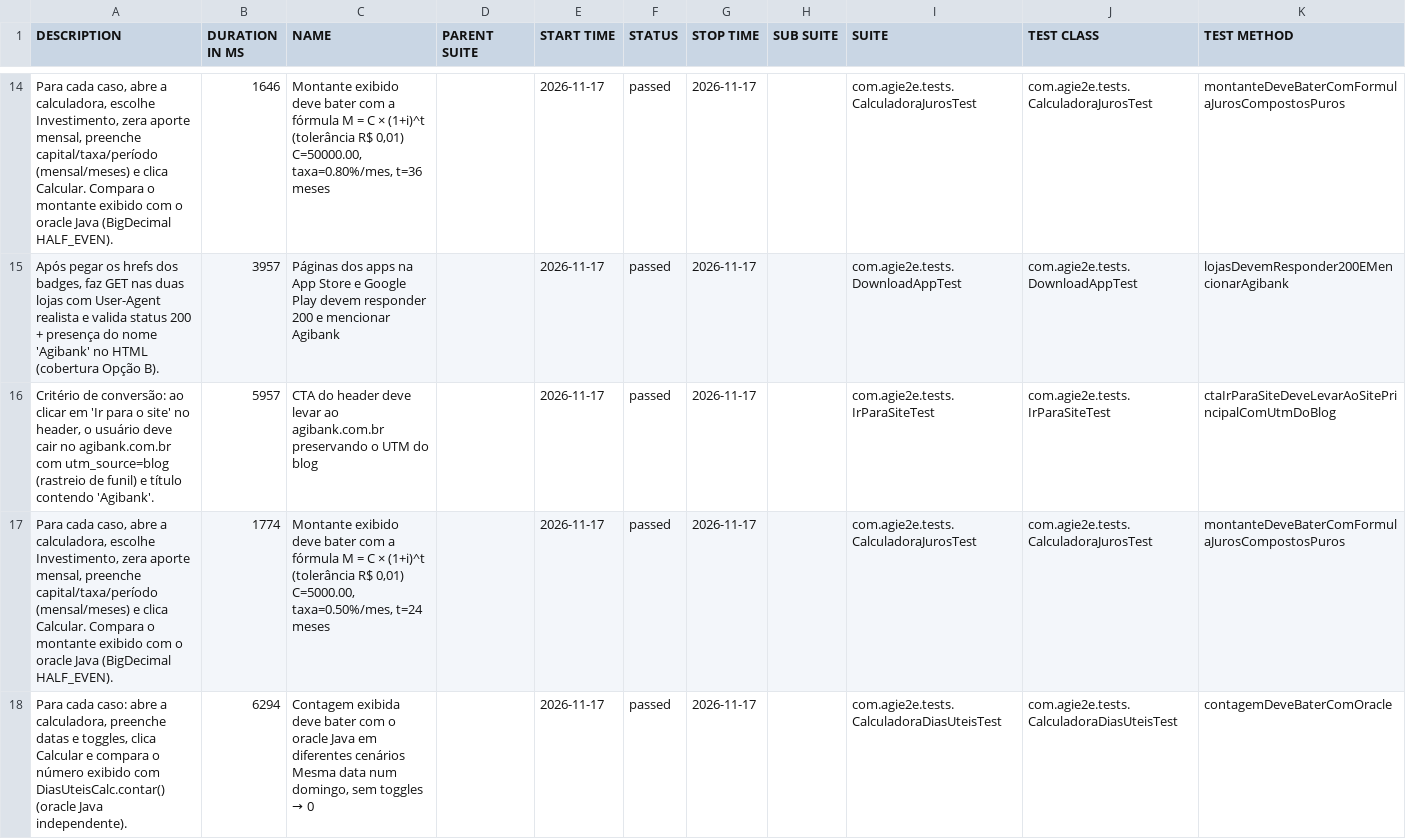
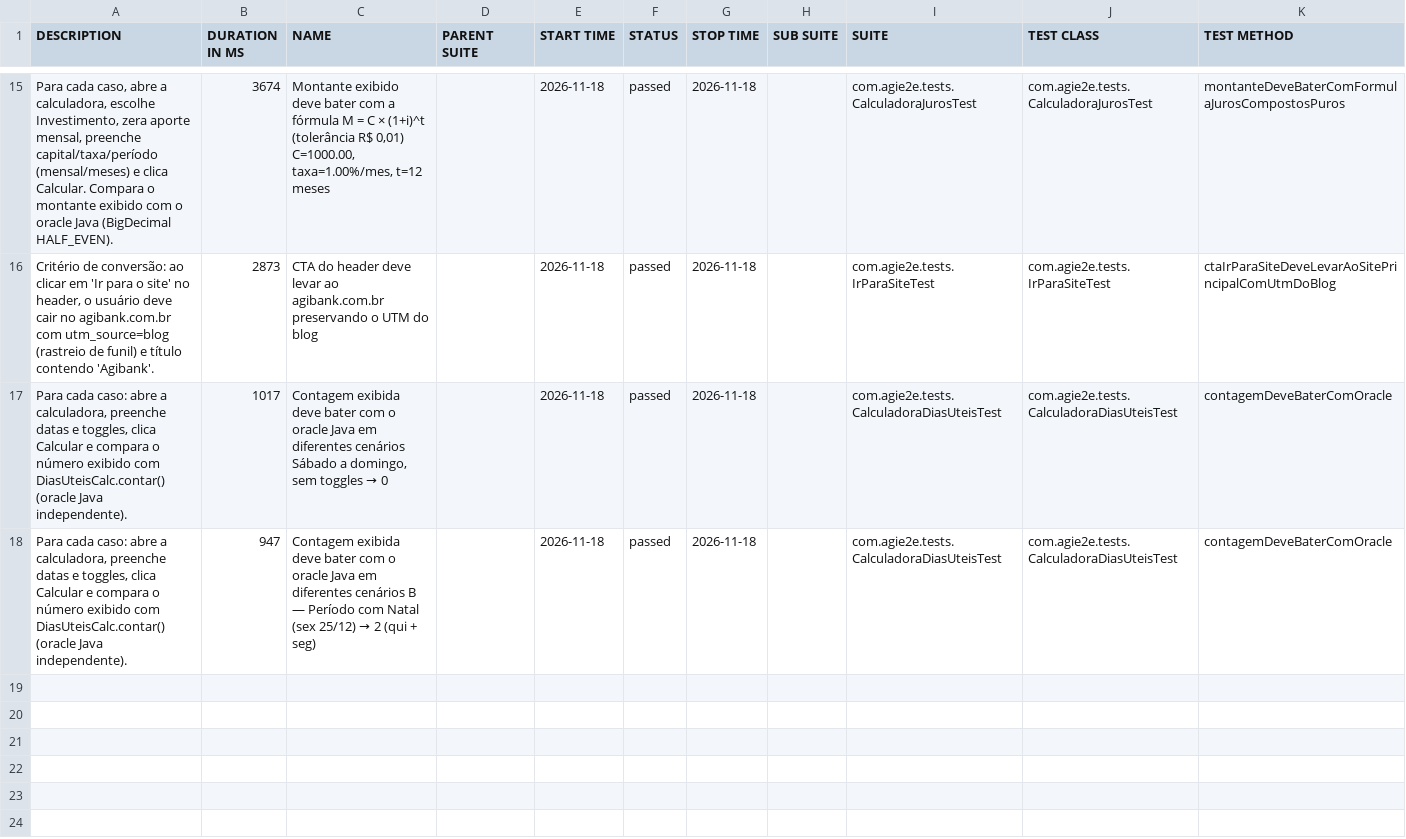
Before and after one commit to silasmarques/agi-e2e, a CSV file: data/suites.csv, drawn as a sheet; only a part is shown, gaps mark what is left out; the diff covers the shown part only.

```diff
--- a/data/suites.csv
+++ b/data/suites.csv
@@ -14,5 +15,4 @@
-"Para cada caso, abre a calculadora, escolhe Investimento, zera aporte mensal, preenche capital/taxa/período (mensal/meses) e clica Calcular. Compara o montante exibido com o oracle Java (BigDecimal HALF_EVEN).","1646","Montante exibido deve bater com a fórmula M = C × (1+i)^t (tolerância R$ 0,01) C=50000.00, taxa=0.80%/mes, t=36 meses","","2026-11-17","passed","2026-11-17","","com.agie2e.tests.CalculadoraJurosTest","com.agie2e.tests.CalculadoraJurosTest","montanteDeveBaterComFormulaJurosCompostosPuros"
-"Após pegar os hrefs dos badges, faz GET nas duas lojas com User-Agent realista e valida status 200 + presença do nome 'Agibank' no HTML (cobertura Opção B).","3957","Páginas dos apps na App Store e Google Play devem responder 200 e mencionar Agibank","","2026-11-17","passed","2026-11-17","","com.agie2e.tests.DownloadAppTest","com.agie2e.tests.DownloadAppTest","lojasDevemResponder200EMencionarAgibank"
-"Critério de conversão: ao clicar em 'Ir para o site' no header, o usuário deve cair no agibank.com.br com utm_source=blog (rastreio de funil) e título contendo 'Agibank'.","5957","CTA do header deve levar ao agibank.com.br preservando o UTM do blog","","2026-11-17","passed","2026-11-17","","com.agie2e.tests.IrParaSiteTest","com.agie2e.tests.IrParaSiteTest","ctaIrParaSiteDeveLevarAoSitePrincipalComUtmDoBlog"
-"Para cada caso, abre a calculadora, escolhe Investimento, zera aporte mensal, preenche capital/taxa/período (mensal/meses) e clica Calcular. Compara o montante exibido com o oracle Java (BigDecimal HALF_EVEN).","1774","Montante exibido deve bater com a fórmula M = C × (1+i)^t (tolerância R$ 0,01) C=5000.00, taxa=0.50%/mes, t=24 meses","","2026-11-17","passed","2026-11-17","","com.agie2e.tests.CalculadoraJurosTest","com.agie2e.tests.CalculadoraJurosTest","montanteDeveBaterComFormulaJurosCompostosPuros"
-"Para cada caso: abre a calculadora, preenche datas e toggles, clica Calcular e compara o número exibido com DiasUteisCalc.contar() (oracle Java independente).","6294","Contagem exibida deve bater com o oracle Java em diferentes cenários Mesma data num domingo, sem toggles → 0","","2026-11-17","passed","2026-11-17","","com.agie2e.tests.CalculadoraDiasUteisTest","com.agie2e.tests.CalculadoraDiasUteisTest","contagemDeveBaterComOracle"
+"Para cada caso, abre a calculadora, escolhe Investimento, zera aporte mensal, preenche capital/taxa/período (mensal/meses) e clica Calcular. Compara o montante exibido com o oracle Java (BigDecimal HALF_EVEN).","3674","Montante exibido deve bater com a fórmula M = C × (1+i)^t (tolerância R$ 0,01) C=1000.00, taxa=1.00%/mes, t=12 meses","","2026-11-18","passed","2026-11-18","","com.agie2e.tests.CalculadoraJurosTest","com.agie2e.tests.CalculadoraJurosTest","montanteDeveBaterComFormulaJurosCompostosPuros"
+"Critério de conversão: ao clicar em 'Ir para o site' no header, o usuário deve cair no agibank.com.br com utm_source=blog (rastreio de funil) e título contendo 'Agibank'.","2873","CTA do header deve levar ao agibank.com.br preservando o UTM do blog","","2026-11-18","passed","2026-11-18","","com.agie2e.tests.IrParaSiteTest","com.agie2e.tests.IrParaSiteTest","ctaIrParaSiteDeveLevarAoSitePrincipalComUtmDoBlog"
+"Para cada caso: abre a calculadora, preenche datas e toggles, clica Calcular e compara o número exibido com DiasUteisCalc.contar() (oracle Java independente).","1017","Contagem exibida deve bater com o oracle Java em diferentes cenários Sábado a domingo, sem toggles → 0","","2026-11-18","passed","2026-11-18","","com.agie2e.tests.CalculadoraDiasUteisTest","com.agie2e.tests.CalculadoraDiasUteisTest","contagemDeveBaterComOracle"
+"Para cada caso: abre a calculadora, preenche datas e toggles, clica Calcular e compara o número exibido com DiasUteisCalc.contar() (oracle Java independente).","947","Contagem exibida deve bater com o oracle Java em diferentes cenários B — Período com Natal (sex 25/12) → 2 (qui + seg)","","2026-11-18","passed","2026-11-18","","com.agie2e.tests.CalculadoraDiasUteisTest","com.agie2e.tests.CalculadoraDiasUteisTest","contagemDeveBaterComOracle"
```
Also changed, not shown: 5 added rows, 4 removed rows and 30 edited cells elsewhere in this file, data/behaviors.csv, 48 other files.
